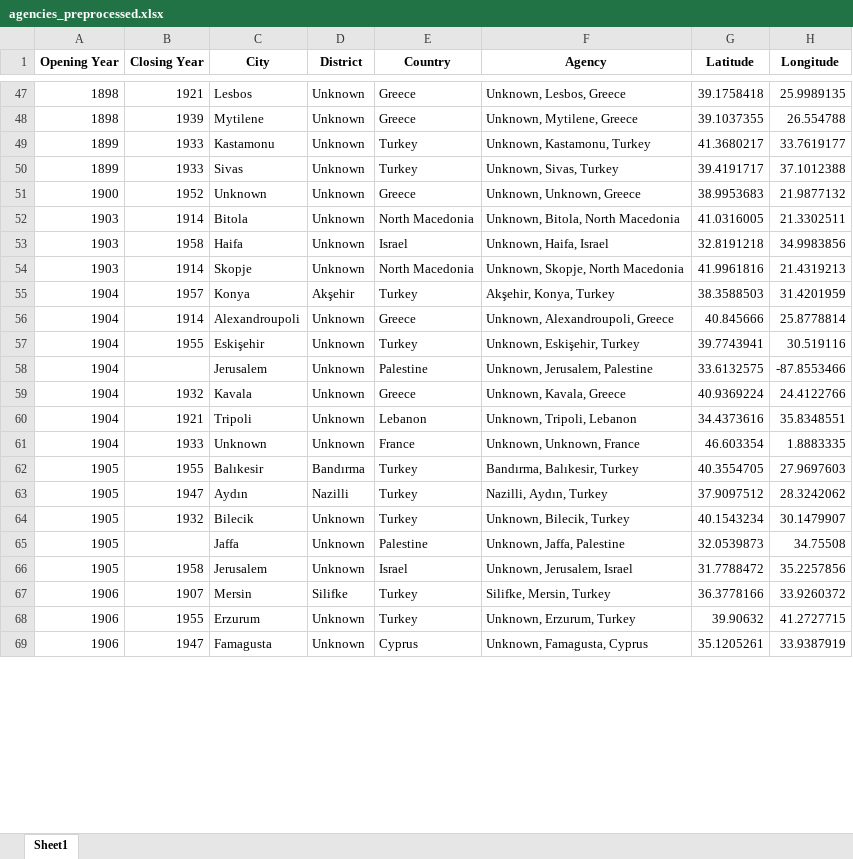
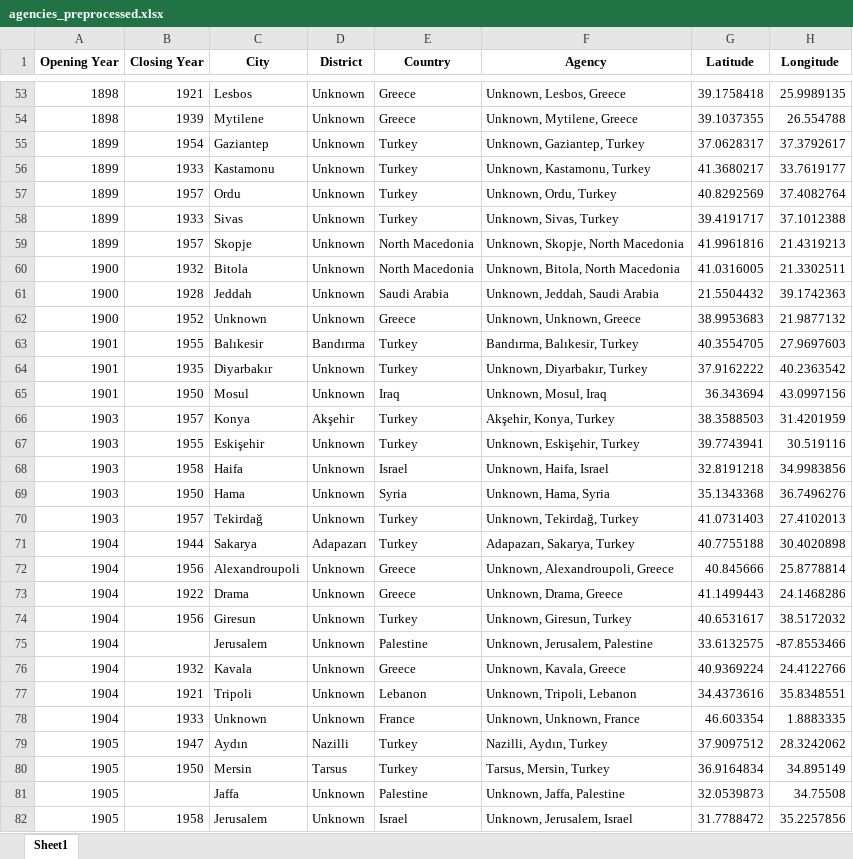
Before and after one commit to saglamcanhasan/ottoman-bank-data-analysis-project, an Excel workbook: backend/datasets/agencies_preprocessed.xlsx, sheet Sheet1, drawn as a sheet; only a part is shown, gaps mark what is left out; the shorter side is filled out with more unchanged rows; values as stored, in another font and other column widths than the file's, no borders; removed rows and columns are numbered as before the commit, all else as after; the diff covers the shown part only; the diff names each change by its address in the sheet, - before the commit and + after, or states it on an @@ line.

Commit message:
preprocess update, geo footprint page is done

```diff
--- a/backend/datasets/agencies_preprocessed.xlsx (sheet Sheet1)
+++ b/backend/datasets/agencies_preprocessed.xlsx (sheet Sheet1)
+row 55: 1899 | 1954 | Gaziantep | Unknown | Turkey | Unknown, Gaziantep, Turkey | 37.0628317 | 37.3792617
+row 57: 1899 | 1957 | Ordu | Unknown | Turkey | Unknown, Ordu, Turkey | 40.8292569 | 37.4082764
+row 59: 1899 | 1957 | Skopje | Unknown | North Macedonia | Unknown, Skopje, North Macedonia | 41.9961816 | 21.4319213
+row 60: 1900 | 1932 | Bitola | Unknown | North Macedonia | Unknown, Bitola, North Macedonia | 41.0316005 | 21.3302511
+row 61: 1900 | 1928 | Jeddah | Unknown | Saudi Arabia | Unknown, Jeddah, Saudi Arabia | 21.5504432 | 39.1742363
-row 52: 1903 | 1914 | Bitola | Unknown | North Macedonia | Unknown, Bitola, North Macedonia | 41.0316005 | 21.3302511
+row 63: 1901 | 1955 | Balıkesir | Bandırma | Turkey | Bandırma, Balıkesir, Turkey | 40.3554705 | 27.9697603
+row 64: 1901 | 1935 | Diyarbakır | Unknown | Turkey | Unknown, Diyarbakır, Turkey | 37.9162222 | 40.2363542
+row 65: 1901 | 1950 | Mosul | Unknown | Iraq | Unknown, Mosul, Iraq | 36.343694 | 43.0997156
+row 66: 1903 | 1957 | Konya | Akşehir | Turkey | Akşehir, Konya, Turkey | 38.3588503 | 31.4201959
+row 67: 1903 | 1955 | Eskişehir | Unknown | Turkey | Unknown, Eskişehir, Turkey | 39.7743941 | 30.519116
-row 54: 1903 | 1914 | Skopje | Unknown | North Macedonia | Unknown, Skopje, North Macedonia | 41.9961816 | 21.4319213
-row 55: 1904 | 1957 | Konya | Akşehir | Turkey | Akşehir, Konya, Turkey | 38.3588503 | 31.4201959
+row 69: 1903 | 1950 | Hama | Unknown | Syria | Unknown, Hama, Syria | 35.1343368 | 36.7496276
+row 70: 1903 | 1957 | Tekirdağ | Unknown | Turkey | Unknown, Tekirdağ, Turkey | 41.0731403 | 27.4102013
+row 71: 1904 | 1944 | Sakarya | Adapazarı | Turkey | Adapazarı, Sakarya, Turkey | 40.7755188 | 30.4020898
-B72 (Closing Year): 1914
+B72 (Closing Year): 1956
+row 73: 1904 | 1922 | Drama | Unknown | Greece | Unknown, Drama, Greece | 41.1499443 | 24.1468286
-B74 (Closing Year): 1955
+B74 (Closing Year): 1956
-C74 (City): Eskişehir
+C74 (City): Giresun
-F74 (Agency): Unknown, Eskişehir, Turkey
+F74 (Agency): Unknown, Giresun, Turkey
-G74 (Latitude): 39.7743941
+G74 (Latitude): 40.6531617
-H74 (Longitude): 30.519116
+H74 (Longitude): 38.5172032
-row 62: 1905 | 1955 | Balıkesir | Bandırma | Turkey | Bandırma, Balıkesir, Turkey | 40.3554705 | 27.9697603
-row 64: 1905 | 1932 | Bilecik | Unknown | Turkey | Unknown, Bilecik, Turkey | 40.1543234 | 30.1479907
+row 80: 1905 | 1950 | Mersin | Tarsus | Turkey | Tarsus, Mersin, Turkey | 36.9164834 | 34.895149
```
Also changed, not shown: 13 added rows, 23 removed rows and 9 edited cells elsewhere in this sheet, backend/datasets/employees_preprocessed.xlsx, 3 other files.
